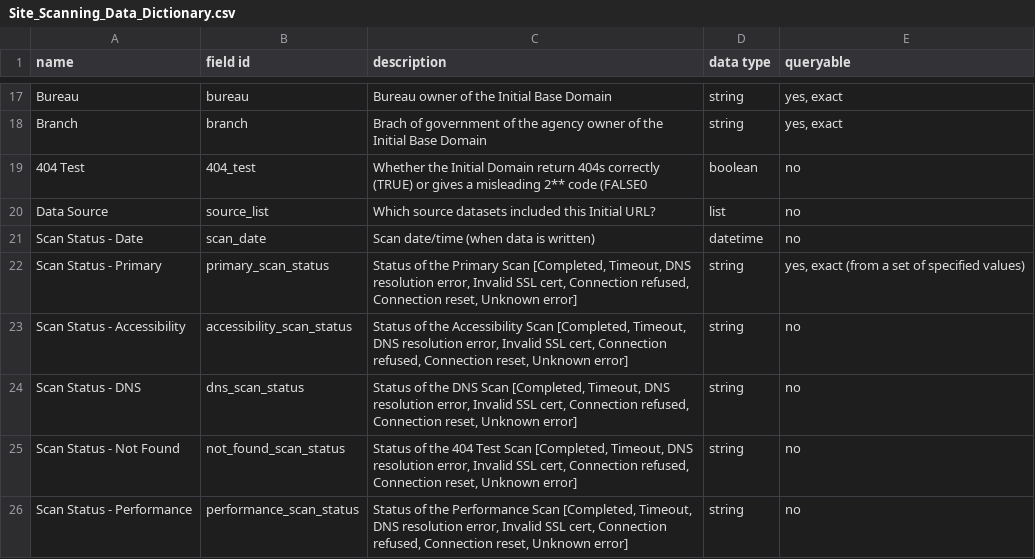
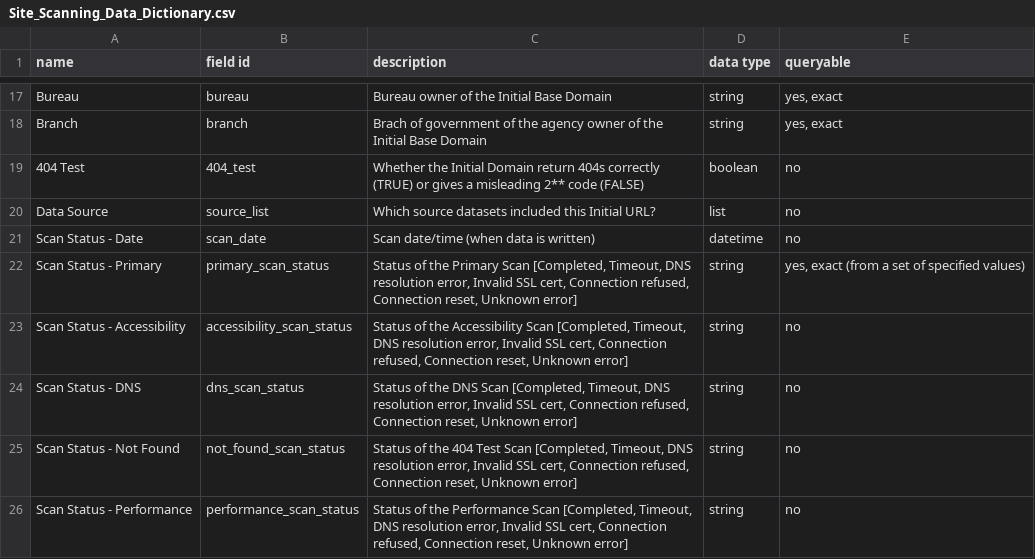
Before and after one commit to GSA/site-scanning-documentation, a CSV file: data/Site_Scanning_Data_Dictionary.csv, drawn as a sheet; only a part is shown, gaps mark what is left out.

Commit message:
fixing typo

```diff
--- a/data/Site_Scanning_Data_Dictionary.csv
+++ b/data/Site_Scanning_Data_Dictionary.csv
@@ -18,3 +18,3 @@ Bureau,bureau,Bureau owner of the Initial Base Domain,string,"yes, exact"
 Branch,branch,Brach of government of the agency owner of the Initial Base Domain,string,"yes, exact"
-404 Test,404_test,Whether the Initial Domain return 404s correctly (TRUE) or gives a misleading 2** code (FALSE0   ,boolean,no
+404 Test,404_test,Whether the Initial Domain return 404s correctly (TRUE) or gives a misleading 2** code (FALSE),boolean,no
 Data Source,source_list,Which source datasets included this Initial URL?,list,no
```
